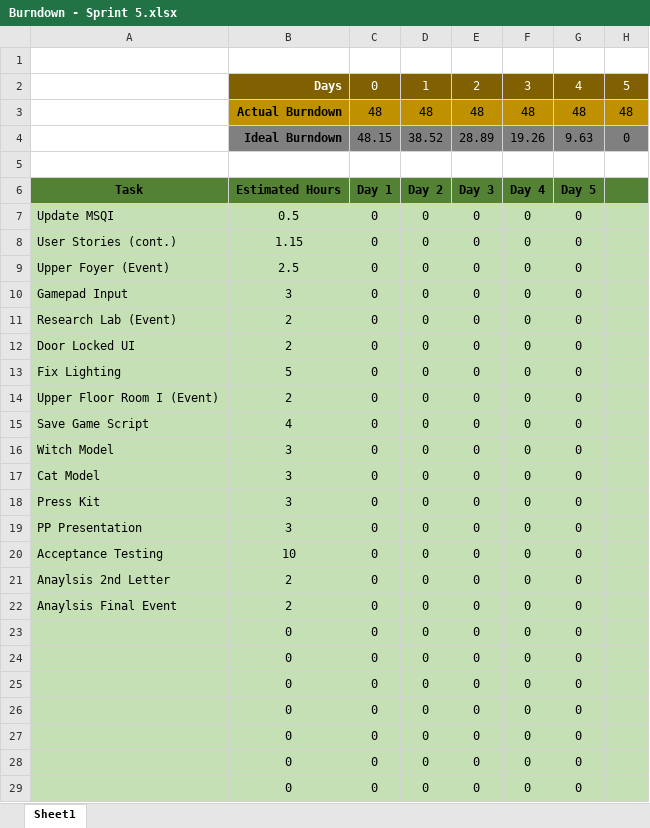
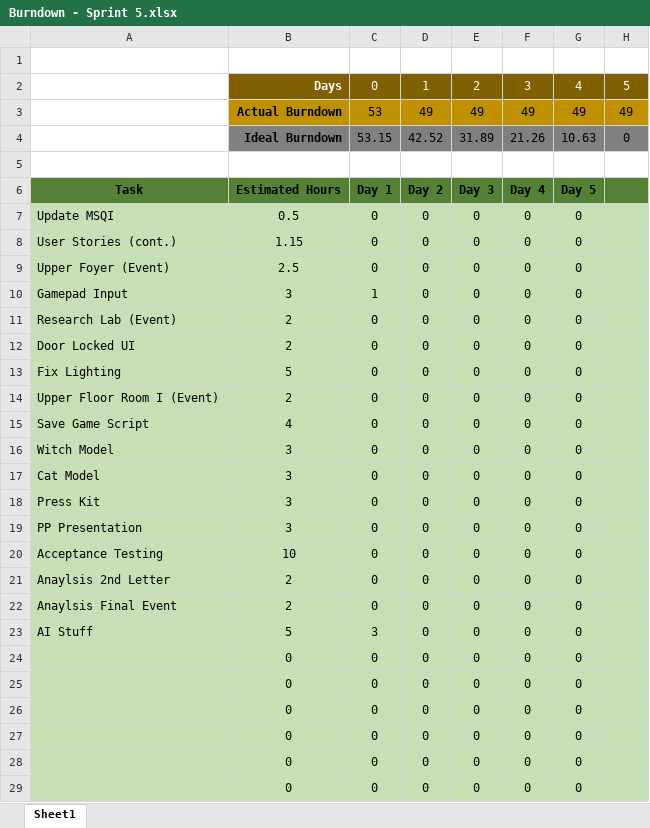
Before and after one commit to DevJUK/SWEG-MT-Project-PT2, an Excel workbook: Documents/Agile Documents/Burndown Charts/Burndown - Sprint 5.xlsx, sheet Sheet1, drawn as a sheet; only a part is shown; values as stored, in another font and other column widths than the file's, no borders; charts and pictures not drawn; removed rows and columns are numbered as before the commit, all else as after; the diff names each change by its address in the sheet, - before the commit and + after, or states it on an @@ line.

Commit message:
Meeting Recording & Burndown

```diff
--- a/Documents/Agile Documents/Burndown Charts/Burndown - Sprint 5.xlsx (sheet Sheet1)
+++ b/Documents/Agile Documents/Burndown Charts/Burndown - Sprint 5.xlsx (sheet Sheet1)
-row 3:  | Actual Burndown | 48 | 48 | 48 | 48 | 48 | 48
-row 4:  | Ideal Burndown | 48.15 | 38.52 | 28.89 | 19.26 | 9.63 | 0
+row 3:  | Actual Burndown | 53 | 49 | 49 | 49 | 49 | 49
+row 4:  | Ideal Burndown | 53.15 | 42.52 | 31.89 | 21.26 | 10.63 | 0
-C10: 0
+C10: 1
-A23: (empty)
+A23: AI Stuff
-B23: 0
+B23: 5
-C23: 0
+C23: 3
```
Also changed, not shown: charts or pictures, 1 other file.
